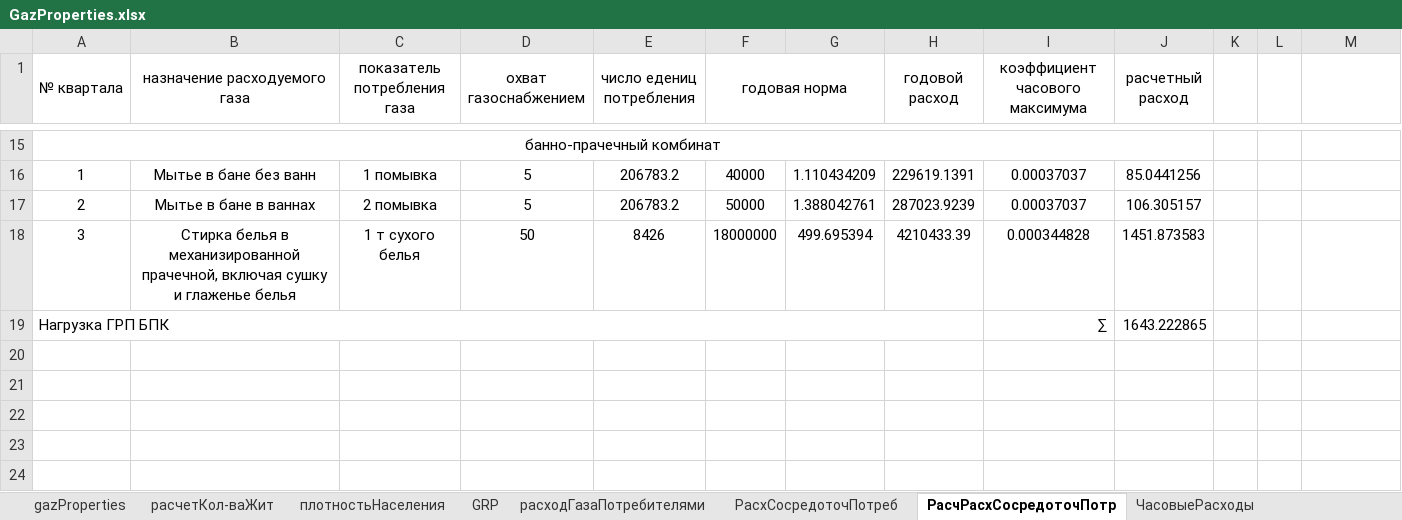
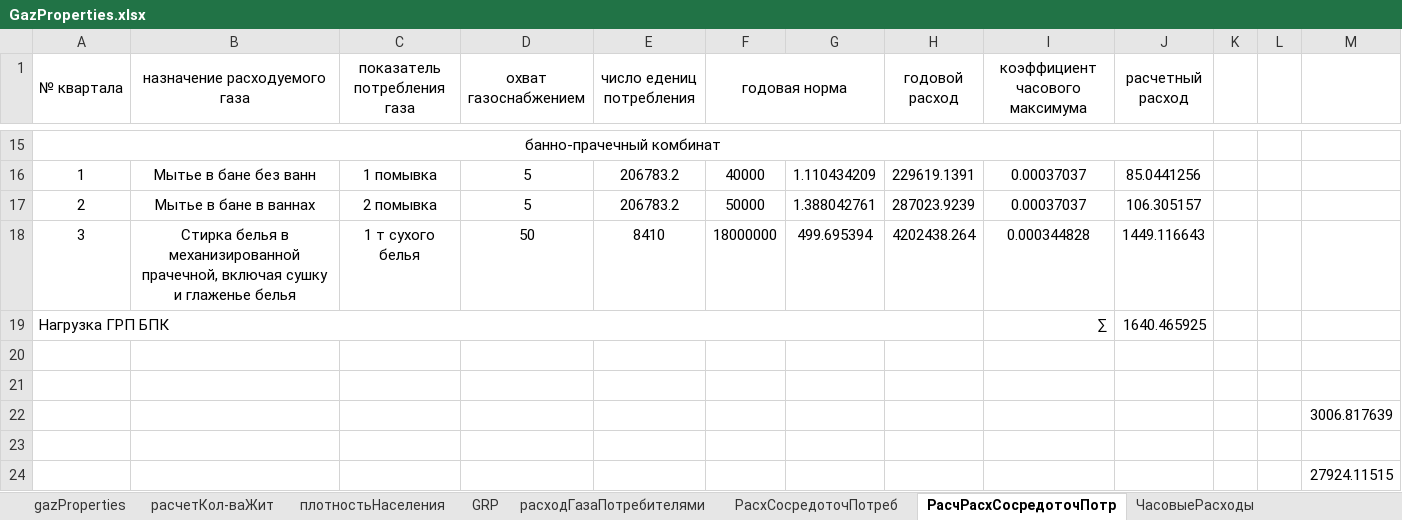
Before and after one commit to vetrogon-sys/ASK_Diplom, an Excel workbook: documentation/calculation/GazProperties.xlsx, sheet РасчРасхСосредоточПотр, drawn as a sheet; only a part is shown, gaps mark what is left out; values as stored, in another font and other column widths than the file's, no borders; the diff names each change by its address in the sheet, - before the commit and + after, or states it on an @@ line.

```diff
--- a/documentation/calculation/GazProperties.xlsx (sheet РасчРасхСосредоточПотр)
+++ b/documentation/calculation/GazProperties.xlsx (sheet РасчРасхСосредоточПотр)
-E18 (число едениц потребления): 8426
+E18 (число едениц потребления): 8410
-H18 (годовой расход): 4210433.39
+H18 (годовой расход): 4202438.264
-J18 (расчетный расход): 1451.873583
+J18 (расчетный расход): 1449.116643
-J19 (расчетный расход): 1643.222865
+J19 (расчетный расход): 1640.465925
+row 20: (empty)
+row 21: (empty)
+row 22:  |  |  |  |  |  |  |  |  |  |  |  | 3006.817639
+row 23: (empty)
+row 24:  |  |  |  |  |  |  |  |  |  |  |  | 27924.11515
```
Also changed, not shown: sheet гидрРасчвнутр, sheet КольцевойРасчет, sheet гидрРасчКварт, sheet ЧасовыеРасходы, sheet РасхСосредоточПотреб, sheet расходГазаПотребителями, 3 other files.
